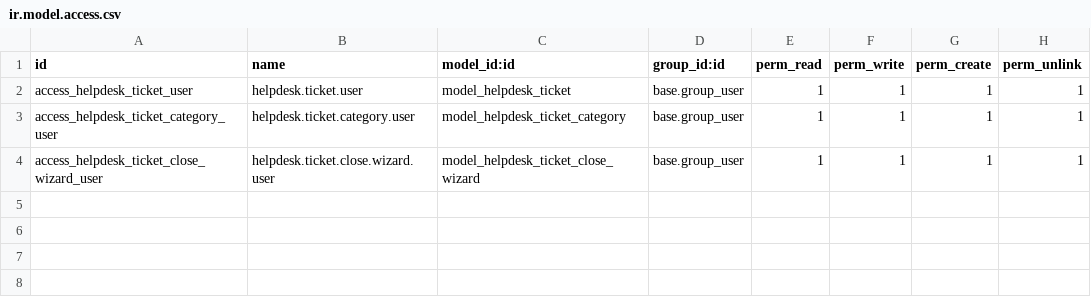
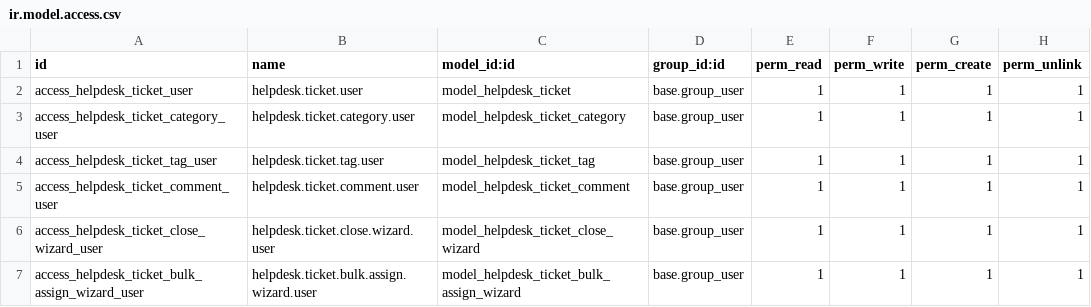
Before and after one commit to stagenie/odooskills-blog, a CSV file: modules/odooskills_helpdesk/security/ir.model.access.csv, drawn as a sheet.

```diff
--- a/modules/odooskills_helpdesk/security/ir.model.access.csv
+++ b/modules/odooskills_helpdesk/security/ir.model.access.csv
@@ -3,2 +3,5 @@ access_helpdesk_ticket_user,helpdesk.ticket.user,model_helpdesk_ticket,base.grou
 access_helpdesk_ticket_category_user,helpdesk.ticket.category.user,model_helpdesk_ticket_category,base.group_user,1,1,1,1
+access_helpdesk_ticket_tag_user,helpdesk.ticket.tag.user,model_helpdesk_ticket_tag,base.group_user,1,1,1,1
+access_helpdesk_ticket_comment_user,helpdesk.ticket.comment.user,model_helpdesk_ticket_comment,base.group_user,1,1,1,1
 access_helpdesk_ticket_close_wizard_user,helpdesk.ticket.close.wizard.user,model_helpdesk_ticket_close_wizard,base.group_user,1,1,1,1
+access_helpdesk_ticket_bulk_assign_wizard_user,helpdesk.ticket.bulk.assign.wizard.user,model_helpdesk_ticket_bulk_assign_wizard,base.group_user,1,1,1,1
```
Also changed, not shown: 22 other files.
